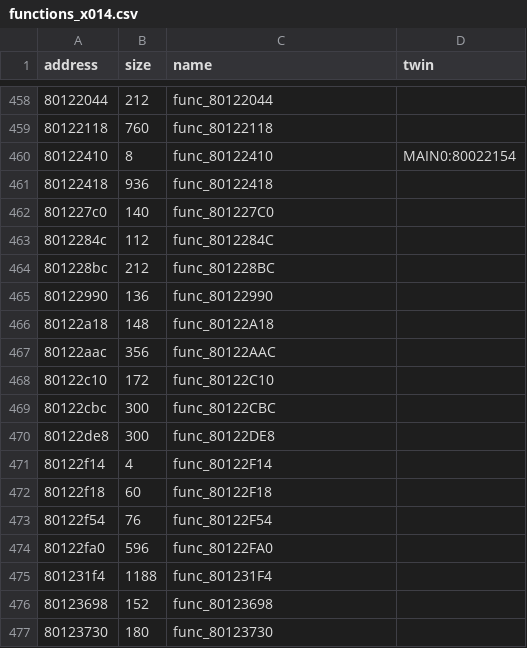
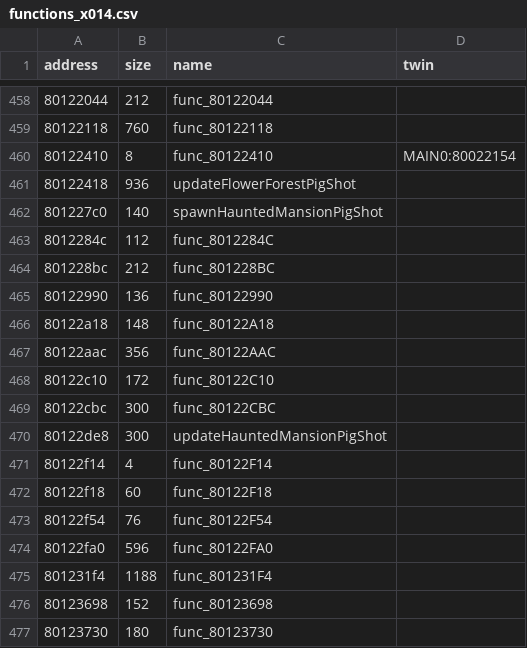
Before and after one commit to afsenovilla/Tombi-Decomp, a CSV file: notes/functions_x014.csv, drawn as a sheet; only a part is shown, gaps mark what is left out; the diff covers the shown part only.

```diff
--- a/notes/functions_x014.csv
+++ b/notes/functions_x014.csv
@@ -460,4 +460,4 @@ address,size,name,twin
 80122410,8,func_80122410,MAIN0:80022154
-80122418,936,func_80122418,
-801227c0,140,func_801227C0,
+80122418,936,updateFlowerForestPigShot,
+801227c0,140,spawnHauntedMansionPigShot,
 8012284c,112,func_8012284C,
@@ -469,3 +469,3 @@ address,size,name,twin
 80122cbc,300,func_80122CBC,
-80122de8,300,func_80122DE8,
+80122de8,300,updateHauntedMansionPigShot,
 80122f14,4,func_80122F14,
```
Also changed, not shown: 27 edited cells elsewhere in this file, 31 other files.
